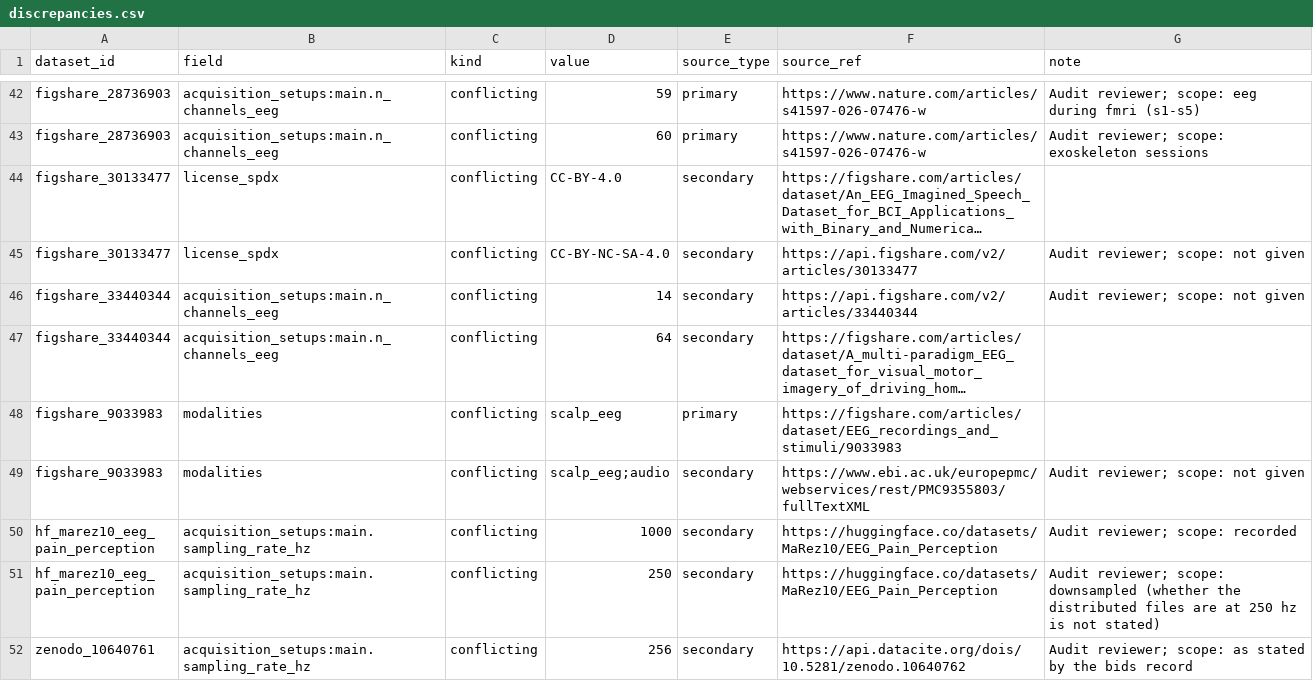
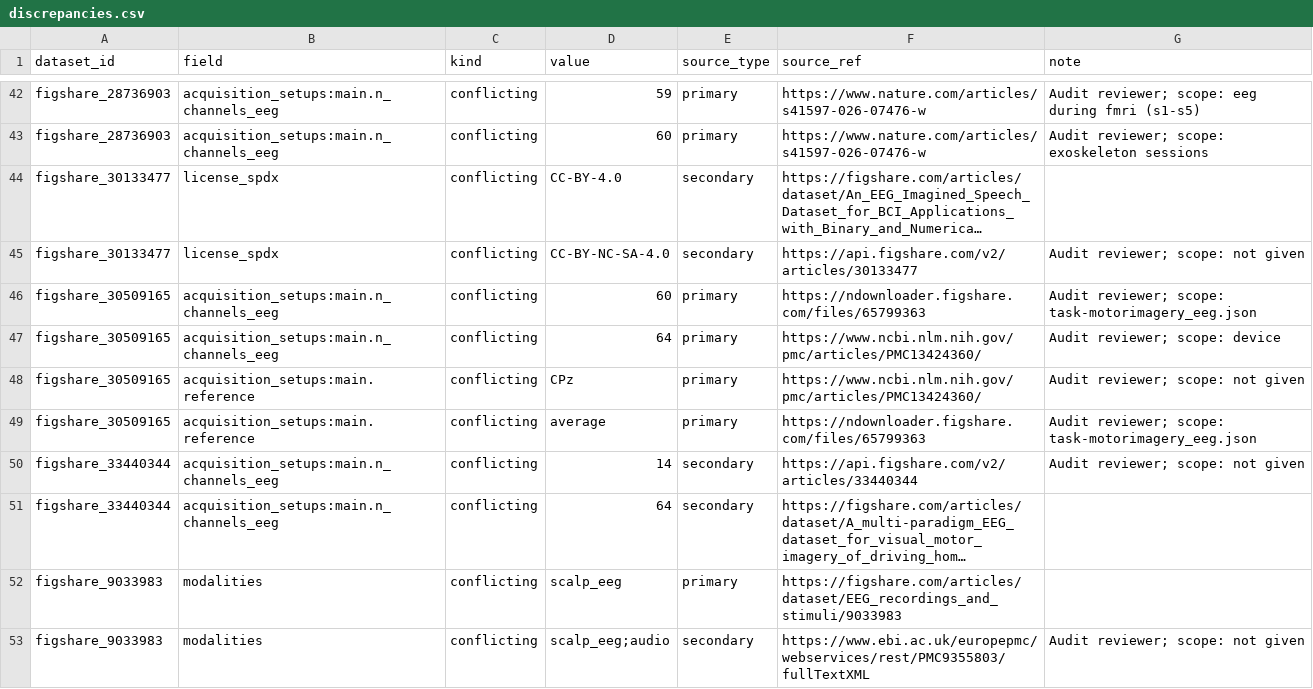
Before and after one commit to itoten/eeg_dataset_db, a CSV file: views/discrepancies.csv, drawn as a sheet; only a part is shown, gaps mark what is left out; the shorter side is filled out with more unchanged rows; long unchanged cells end in …; the diff names each change by its address in the sheet, - before the commit and + after, or states it on an @@ line.

```diff
--- a/views/discrepancies.csv
+++ b/views/discrepancies.csv
+row 46: figshare_30509165 | acquisition_setups:main.n_channels_eeg | conflicting | 60 | primary | https://ndownloader.figshare.com/files/65799363 | Audit reviewer; scope: task-motorimagery_eeg.json
+row 47: figshare_30509165 | acquisition_setups:main.n_channels_eeg | conflicting | 64 | primary | https://www.ncbi.nlm.nih.gov/pmc/articles/PMC13424360/ | Audit reviewer; scope: device
+row 48: figshare_30509165 | acquisition_setups:main.reference | conflicting | CPz | primary | https://www.ncbi.nlm.nih.gov/pmc/articles/PMC13424360/ | Audit reviewer; scope: not given
+row 49: figshare_30509165 | acquisition_setups:main.reference | conflicting | average | primary | https://ndownloader.figshare.com/files/65799363 | Audit reviewer; scope: task-motorimagery_eeg.json
```
Also changed, not shown: data/acquisition_setups.csv, data/dataset_sources.csv, 6 other files.
